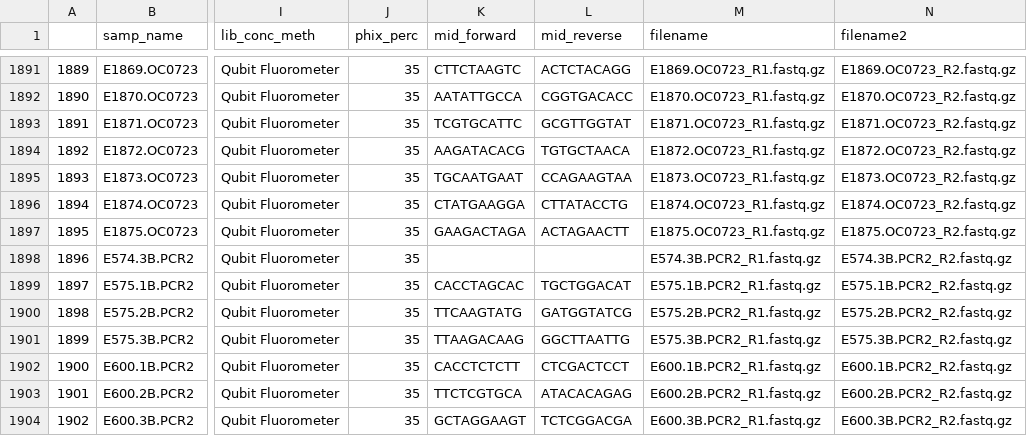
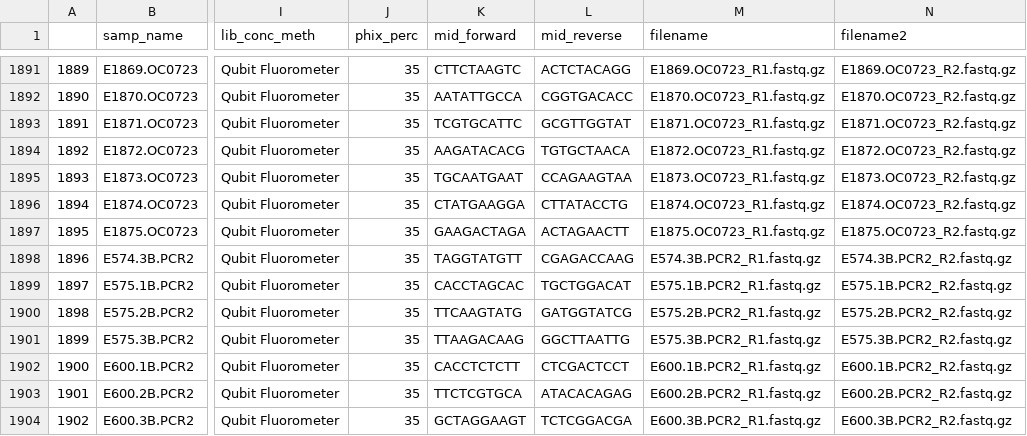
Before and after one commit to NOAA-PMEL/FAIRe-Mapping, a CSV file: runs/run2/data/run2_faire.csv, drawn as a sheet; only a part is shown, gaps mark what is left out; the diff names each change by its address in the sheet, - before the commit and + after, or states it on an @@ line.

Commit message:
re-run run2 with updated missing data for samp

```diff
--- a/runs/run2/data/run2_faire.csv
+++ b/runs/run2/data/run2_faire.csv
-K1898 (mid_forward): (empty)
+K1898 (mid_forward): TAGGTATGTT
-L1898 (mid_reverse): (empty)
+L1898 (mid_reverse): CGAGACCAAG
```
Also changed, not shown: 2 other files.
